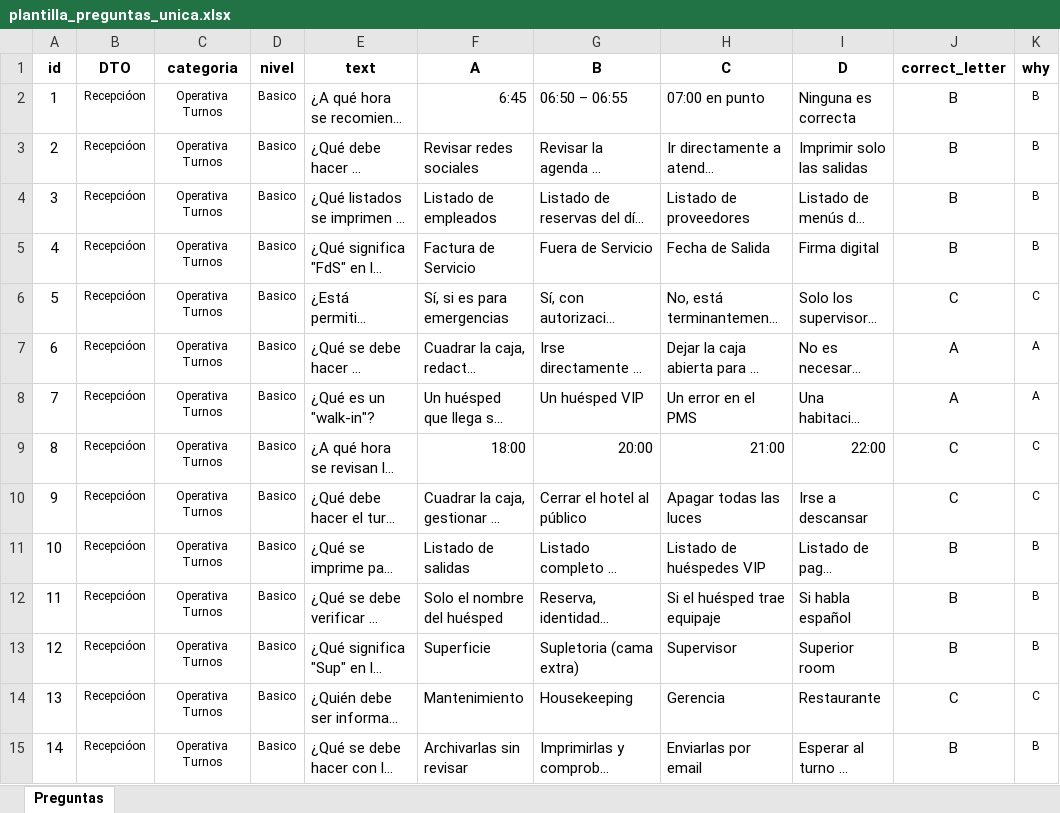
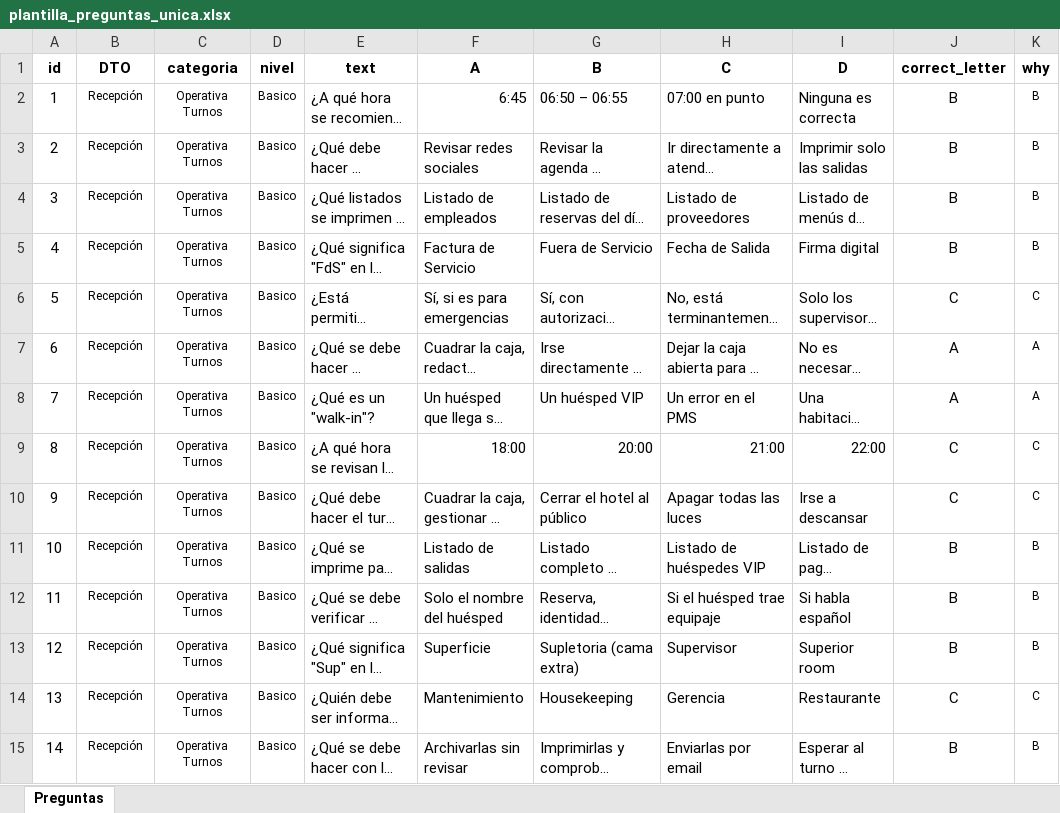
Before and after one commit to Nataliogc/Form.Recep, an Excel workbook: plantilla_preguntas_unica.xlsx, sheet Preguntas, drawn as a sheet; only a part is shown; long unchanged cells end in …; values as stored, in another font and other column widths than the file's, no borders; conditional formats and table styles not drawn; the diff covers the shown part only; the diff names each change by its address in the sheet, - before the commit and + after, or states it on an @@ line.

```diff
--- a/plantilla_preguntas_unica.xlsx (sheet Preguntas)
+++ b/plantilla_preguntas_unica.xlsx (sheet Preguntas)
-B2:B15 (DTO): Recepcióon
+B2:B15 (DTO): Recepción
```
Also changed, not shown: 167 edited cells elsewhere in this sheet, 1 other file.
